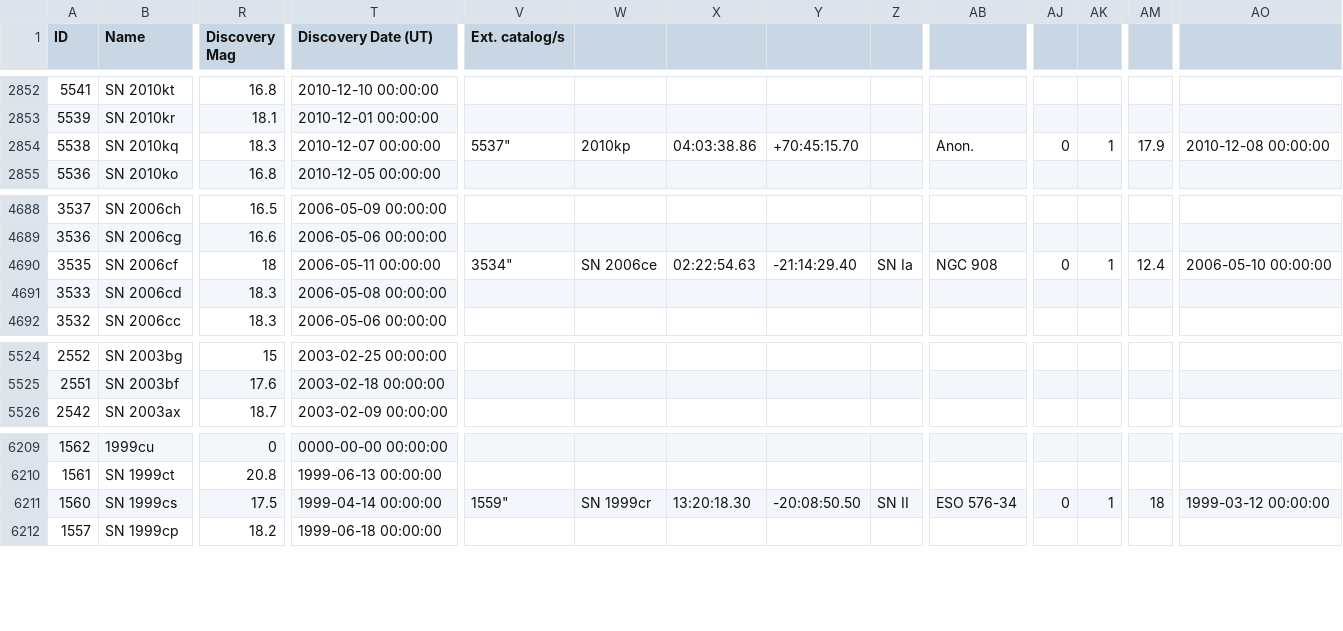
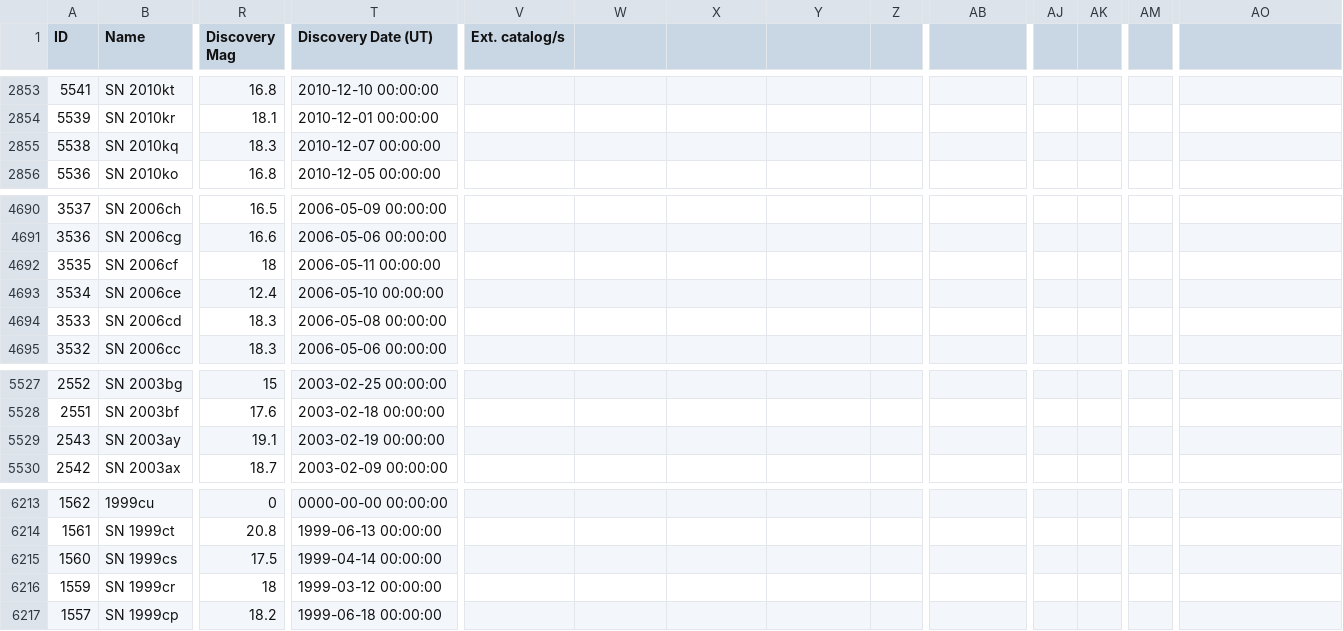
Before and after one commit to NicoAdams/Transient-Classifier, a CSV file: data/raw_data/TNS/TNScatalog_processed.csv, drawn as a sheet; only a part is shown, gaps mark what is left out; addresses are those after the commit; rows hold the shown columns only; the diff covers the shown part only; the diff names each change by its address in the sheet, - before the commit and + after, or states it on an @@ line.

```diff
--- a/data/raw_data/TNS/TNScatalog_processed.csv
+++ b/data/raw_data/TNS/TNScatalog_processed.csv
-V2855 (Ext. catalog/s): 5537"
+V2855 (Ext. catalog/s): (empty)
-W2855: 2010kp
+W2855: (empty)
-X2855: 04:03:38.86
+X2855: (empty)
-Y2855: +70:45:15.70
+Y2855: (empty)
-AB2855: Anon.
+AB2855: (empty)
-AJ2855: 0
+AJ2855: (empty)
-AK2855: 1
+AK2855: (empty)
-AM2855: 17.9
+AM2855: (empty)
-AO2855: 2010-12-08 00:00:00
+AO2855: (empty)
-V4692 (Ext. catalog/s): 3534"
+V4692 (Ext. catalog/s): (empty)
-W4692: SN 2006ce
+W4692: (empty)
-X4692: 02:22:54.63
+X4692: (empty)
-Y4692: -21:14:29.40
+Y4692: (empty)
-Z4692: SN Ia
+Z4692: (empty)
-AB4692: NGC 908
+AB4692: (empty)
-AJ4692: 0
+AJ4692: (empty)
-AK4692: 1
+AK4692: (empty)
-AM4692: 12.4
+AM4692: (empty)
-AO4692: 2006-05-10 00:00:00
+AO4692: (empty)
+row 4693: 3534 | SN 2006ce | 12.4 | 2006-05-10 00:00:00
+row 5529: 2543 | SN 2003ay | 19.1 | 2003-02-19 00:00:00
-V6215 (Ext. catalog/s): 1559"
+V6215 (Ext. catalog/s): (empty)
-W6215: SN 1999cr
+W6215: (empty)
-X6215: 13:20:18.30
+X6215: (empty)
-Y6215: -20:08:50.50
+Y6215: (empty)
-Z6215: SN II
+Z6215: (empty)
-AB6215: ESO 576-34
+AB6215: (empty)
-AJ6215: 0
+AJ6215: (empty)
-AK6215: 1
+AK6215: (empty)
-AM6215: 18
+AM6215: (empty)
-AO6215: 1999-03-12 00:00:00
+AO6215: (empty)
+row 6216: 1559 | SN 1999cr | 18 | 1999-03-12 00:00:00
```
Also changed, not shown: 2 added rows and 34 edited cells elsewhere in this file, 18 other files.
